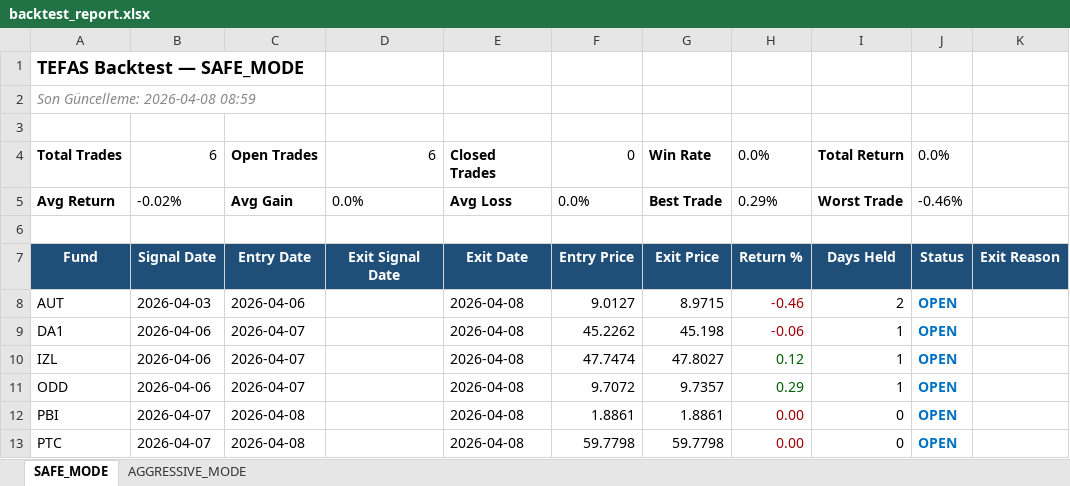
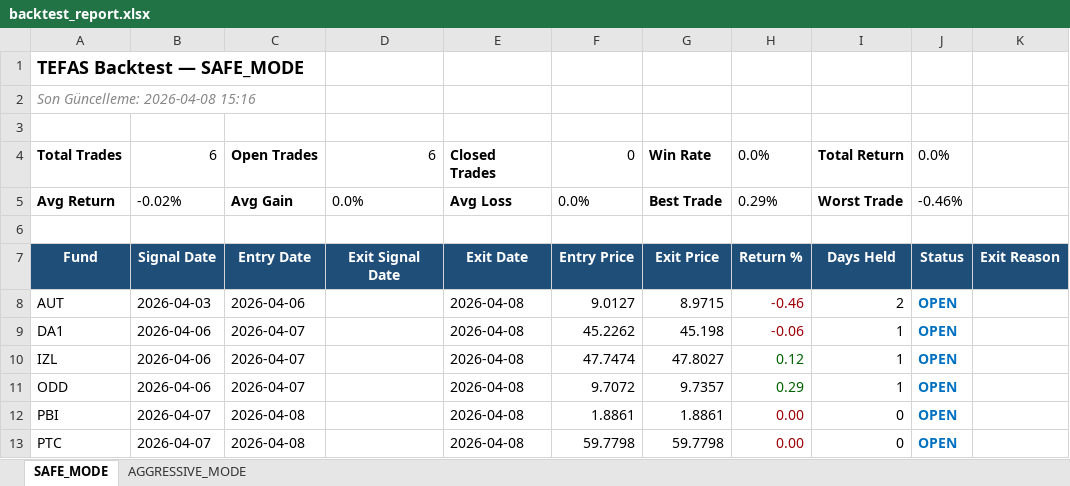
Before and after one commit to mustagur/tefas-takip, an Excel workbook: backtest_report.xlsx, sheet SAFE_MODE, drawn as a sheet; values as stored, in another font and other column widths than the file's, no borders; the diff names each change by its address in the sheet, - before the commit and + after, or states it on an @@ line.

```diff
--- a/backtest_report.xlsx (sheet SAFE_MODE)
+++ b/backtest_report.xlsx (sheet SAFE_MODE)
-A2: Son Güncelleme: 2026-04-08 08:59
+A2: Son Güncelleme: 2026-04-08 15:16
```
Also changed, not shown: sheet AGGRESSIVE_MODE, 4 other files.
